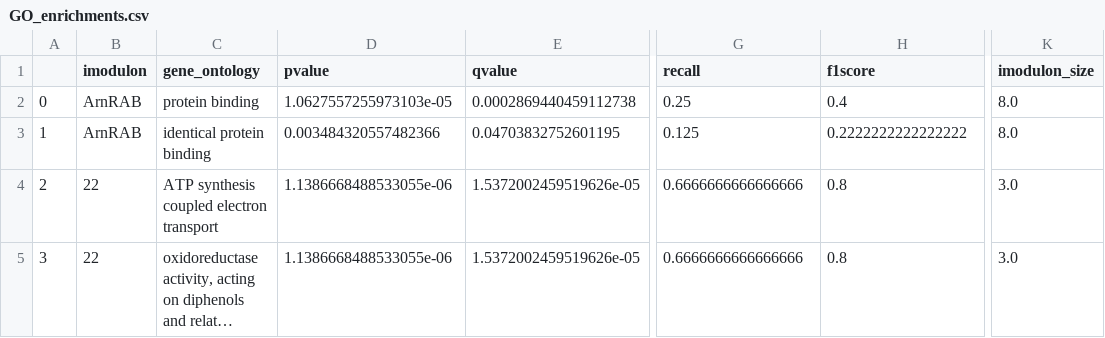
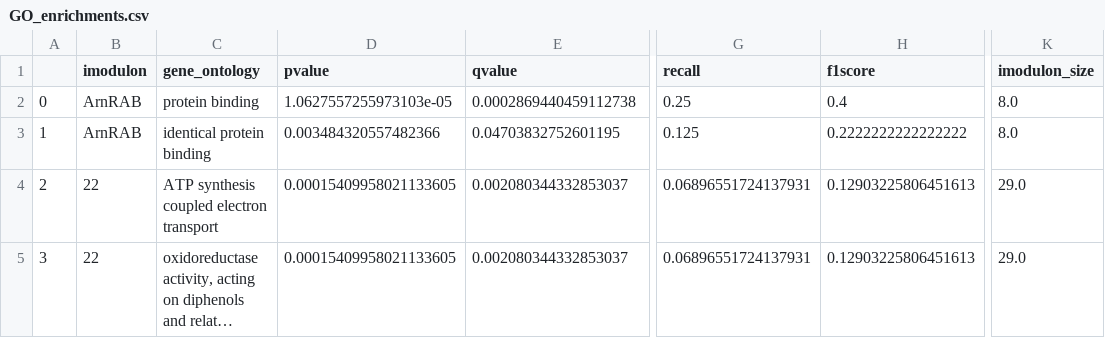
Before and after one commit to SBRG/pymodulon, a CSV file: example_data/modulome_example/data/GO_enrichments.csv, drawn as a sheet; only a part is shown, gaps mark what is left out; long unchanged cells end in …; the diff names each change by its address in the sheet, - before the commit and + after, or states it on an @@ line.

Commit message:
feature: Added Kmeans threshold example

```diff
--- a/example_data/modulome_example/data/GO_enrichments.csv
+++ b/example_data/modulome_example/data/GO_enrichments.csv
-D4:D5 (pvalue): 1.1386668488533055e-06
+D4:D5 (pvalue): 0.00015409958021133605
-E4:E5 (qvalue): 1.5372002459519626e-05
+E4:E5 (qvalue): 0.002080344332853037
-G4:G5 (recall): 0.6666666666666666
+G4:G5 (recall): 0.06896551724137931
-H4:H5 (f1score): 0.8
+H4:H5 (f1score): 0.12903225806451613
-K4:K5 (imodulon_size): 3.0
+K4:K5 (imodulon_size): 29.0
```
Also changed, not shown: 1 other file.
